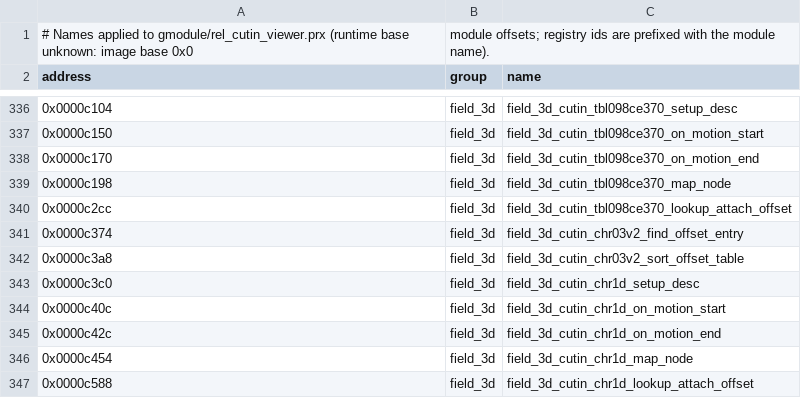
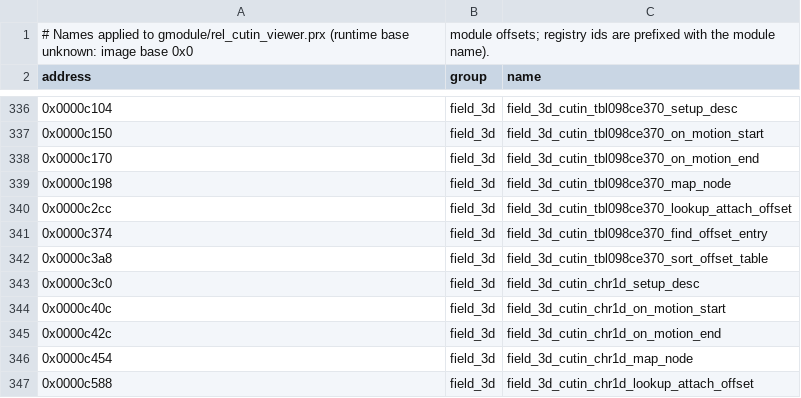
Before and after one commit to Tim-campy/ygo-gx-tagforce3-re, a CSV file: re/names-rel_cutin_viewer.csv, drawn as a sheet; only a part is shown, gaps mark what is left out.

```diff
--- a/re/names-rel_cutin_viewer.csv
+++ b/re/names-rel_cutin_viewer.csv
@@ -340,4 +340,4 @@ address,group,name
 0x0000c2cc,field_3d,field_3d_cutin_tbl098ce370_lookup_attach_offset
-0x0000c374,field_3d,field_3d_cutin_chr03v2_find_offset_entry
-0x0000c3a8,field_3d,field_3d_cutin_chr03v2_sort_offset_table
+0x0000c374,field_3d,field_3d_cutin_tbl098ce370_find_offset_entry
+0x0000c3a8,field_3d,field_3d_cutin_tbl098ce370_sort_offset_table
 0x0000c3c0,field_3d,field_3d_cutin_chr1d_setup_desc
```
Also changed, not shown: 4 other files.
